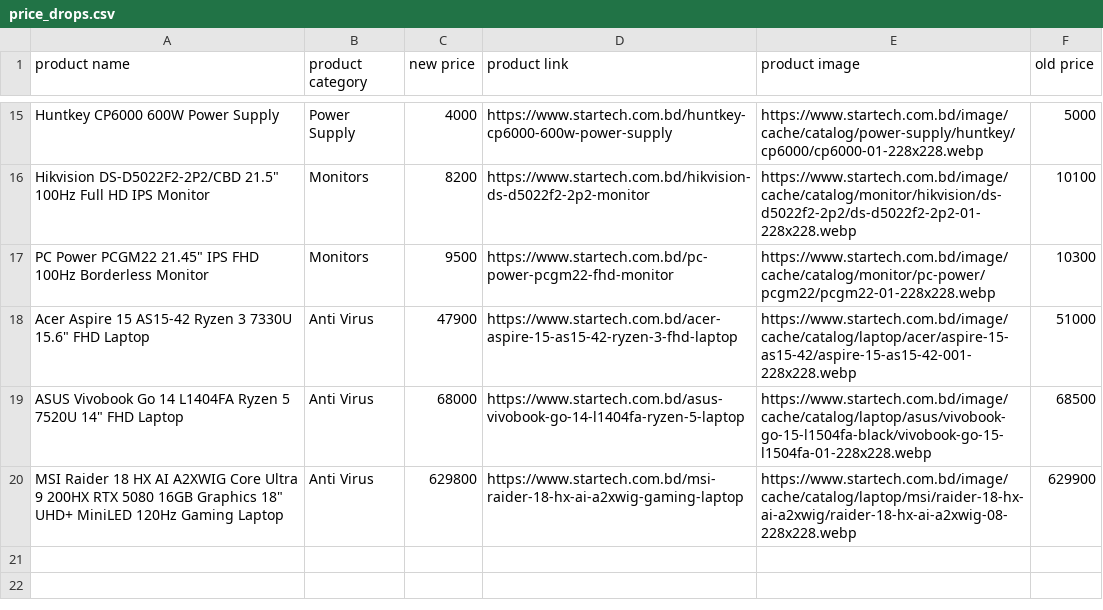
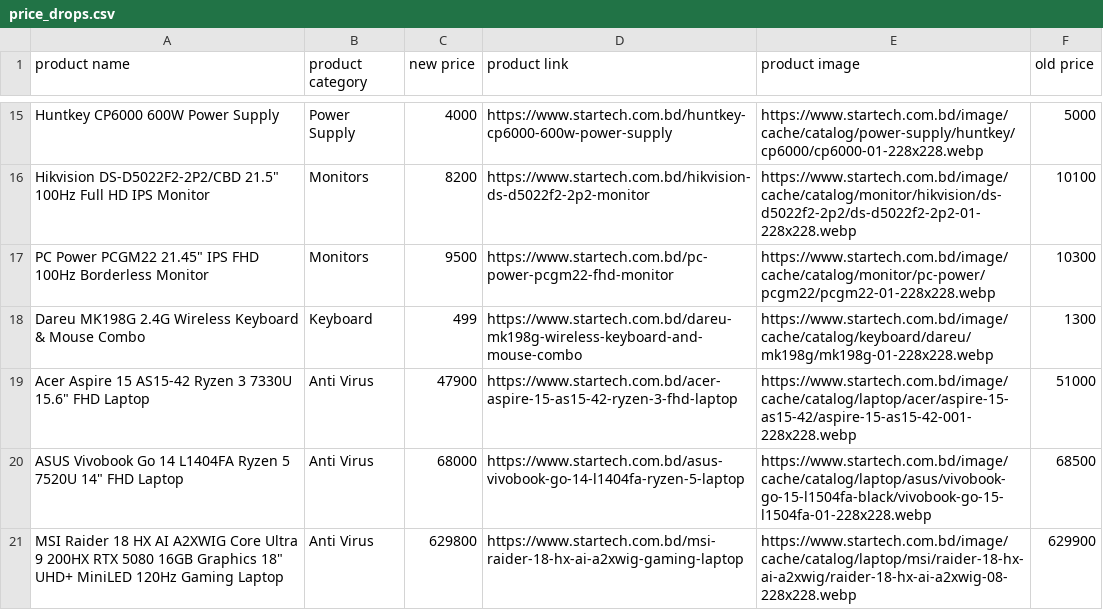
Before and after one commit to AbidMuntasir/eCommerce-Price-Tracker, a CSV file: data/price_drops.csv, drawn as a sheet; only a part is shown, gaps mark what is left out.

```diff
--- a/data/price_drops.csv
+++ b/data/price_drops.csv
@@ -17,2 +17,3 @@ Huntkey CP6000 600W Power Supply,Power Supply,4000,https://www.startech.com.bd/h
 "PC Power PCGM22 21.45"" IPS FHD 100Hz Borderless Monitor",Monitors,9500,https://www.startech.com.bd/pc-power-pcgm22-fhd-monitor,https://www.startech.com.bd/image/cache/catalog/monitor/pc-power/pcgm22/pcgm22-01-228x228.webp,10300
+Dareu MK198G 2.4G Wireless Keyboard & Mouse Combo,Keyboard,499,https://www.startech.com.bd/dareu-mk198g-wireless-keyboard-and-mouse-combo,https://www.startech.com.bd/image/cache/catalog/keyboard/dareu/mk198g/mk198g-01-228x228.webp,1300
 "Acer Aspire 15 AS15-42 Ryzen 3 7330U 15.6"" FHD Laptop",Anti Virus,47900,https://www.startech.com.bd/acer-aspire-15-as15-42-ryzen-3-fhd-laptop,https://www.startech.com.bd/image/cache/catalog/laptop/acer/aspire-15-as15-42/aspire-15-as15-42-001-228x228.webp,51000
```
Also changed, not shown: data/new_products.csv, 32 other files.
